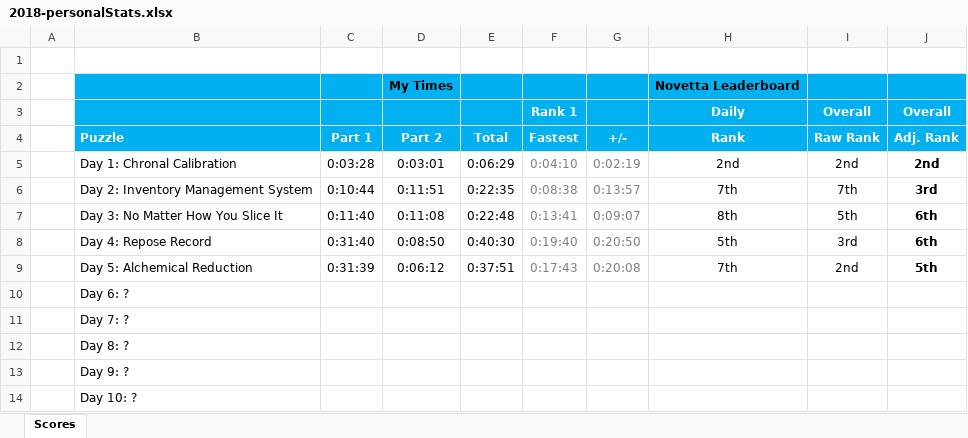
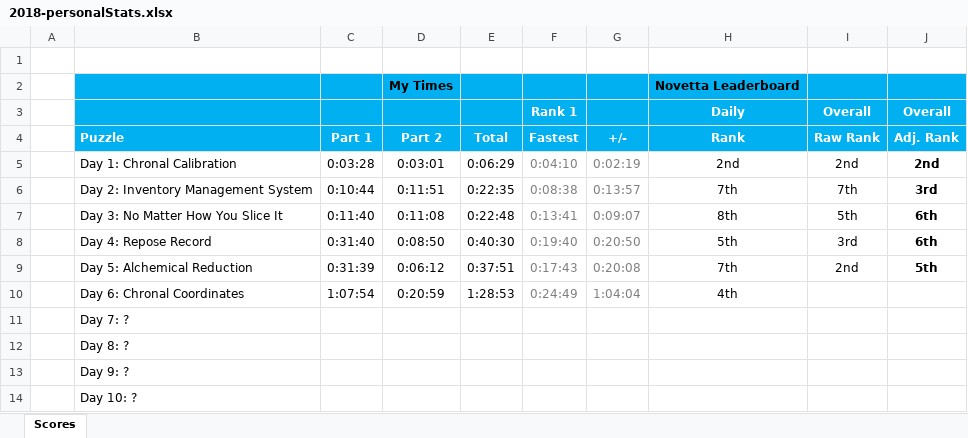
Before and after one commit to briuri/advent-of-code, an Excel workbook: data/viz/2018-personalStats.xlsx, sheet Scores, drawn as a sheet; only a part is shown; values as stored, in another font and other column widths than the file's, no borders; removed rows and columns are numbered as before the commit, all else as after; the diff names each change by its address in the sheet, - before the commit and + after, or states it on an @@ line.

```diff
--- a/data/viz/2018-personalStats.xlsx (sheet Scores)
+++ b/data/viz/2018-personalStats.xlsx (sheet Scores)
-row 10:  | Day 6: ?
+row 10:  | Day 6: Chronal Coordinates | 1:07:54 | 0:20:59 | 1:28:53 | 0:24:49 | 1:04:04 | 4th
```
Also changed, not shown: 1 other file.
